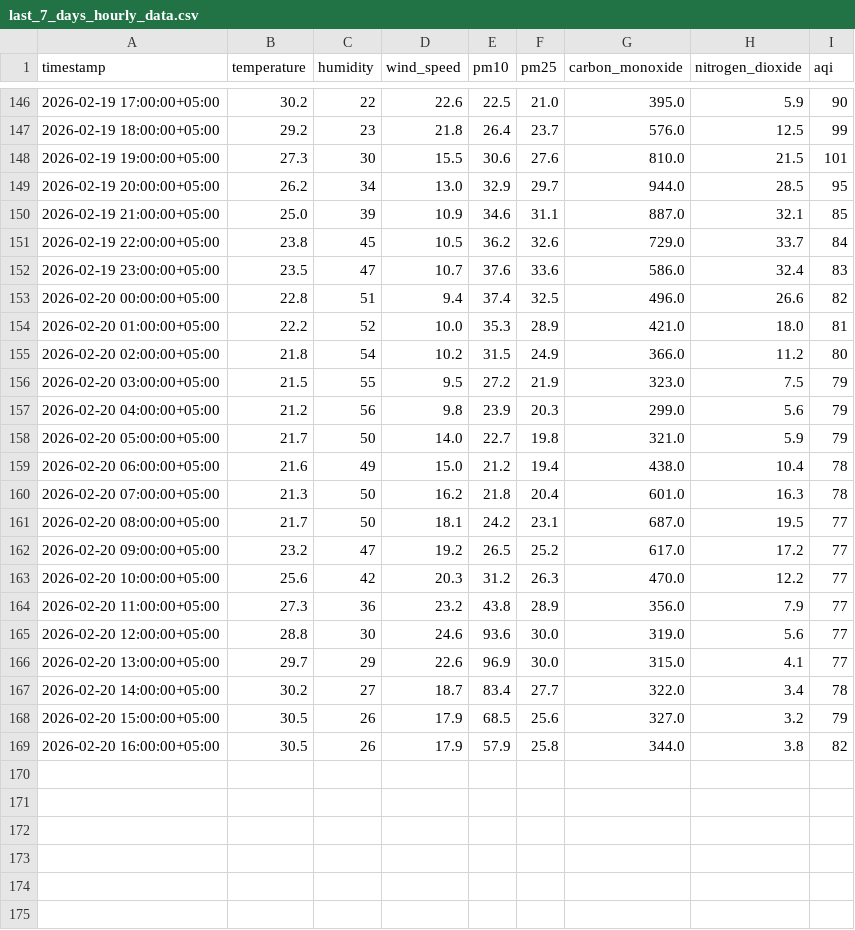
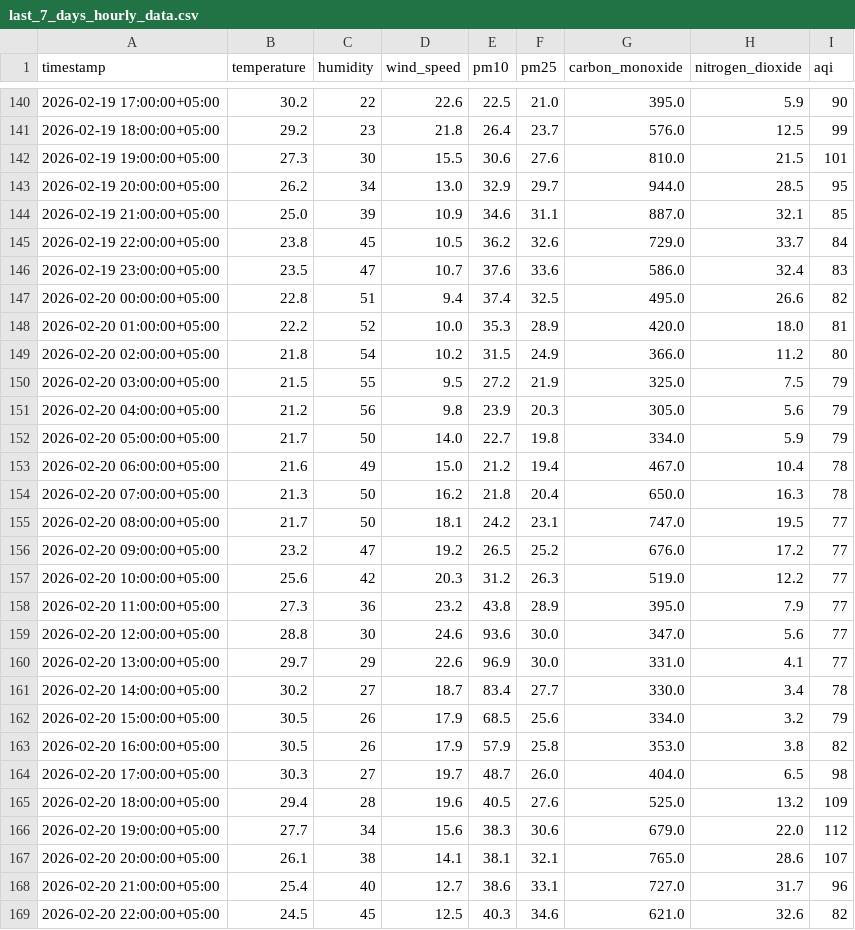
Before and after one commit to Qar-Raz/AQI-Predictor, a CSV file: data/last_7_days_hourly_data.csv, drawn as a sheet; only a part is shown, gaps mark what is left out; the diff covers the shown part only.

```diff
--- a/data/last_7_days_hourly_data.csv
+++ b/data/last_7_days_hourly_data.csv
@@ -152,18 +146,24 @@ timestamp,temperature,humidity,wind_speed,pm10,pm25,carbon_monoxide,nitrogen_dio
 2026-02-19 23:00:00+05:00,23.5,47,10.7,37.6,33.6,586.0,32.4,83
-2026-02-20 00:00:00+05:00,22.8,51,9.4,37.4,32.5,496.0,26.6,82
-2026-02-20 01:00:00+05:00,22.2,52,10.0,35.3,28.9,421.0,18.0,81
+2026-02-20 00:00:00+05:00,22.8,51,9.4,37.4,32.5,495.0,26.6,82
+2026-02-20 01:00:00+05:00,22.2,52,10.0,35.3,28.9,420.0,18.0,81
 2026-02-20 02:00:00+05:00,21.8,54,10.2,31.5,24.9,366.0,11.2,80
-2026-02-20 03:00:00+05:00,21.5,55,9.5,27.2,21.9,323.0,7.5,79
-2026-02-20 04:00:00+05:00,21.2,56,9.8,23.9,20.3,299.0,5.6,79
-2026-02-20 05:00:00+05:00,21.7,50,14.0,22.7,19.8,321.0,5.9,79
-2026-02-20 06:00:00+05:00,21.6,49,15.0,21.2,19.4,438.0,10.4,78
-2026-02-20 07:00:00+05:00,21.3,50,16.2,21.8,20.4,601.0,16.3,78
-2026-02-20 08:00:00+05:00,21.7,50,18.1,24.2,23.1,687.0,19.5,77
-2026-02-20 09:00:00+05:00,23.2,47,19.2,26.5,25.2,617.0,17.2,77
-2026-02-20 10:00:00+05:00,25.6,42,20.3,31.2,26.3,470.0,12.2,77
-2026-02-20 11:00:00+05:00,27.3,36,23.2,43.8,28.9,356.0,7.9,77
-2026-02-20 12:00:00+05:00,28.8,30,24.6,93.6,30.0,319.0,5.6,77
-2026-02-20 13:00:00+05:00,29.7,29,22.6,96.9,30.0,315.0,4.1,77
-2026-02-20 14:00:00+05:00,30.2,27,18.7,83.4,27.7,322.0,3.4,78
-2026-02-20 15:00:00+05:00,30.5,26,17.9,68.5,25.6,327.0,3.2,79
-2026-02-20 16:00:00+05:00,30.5,26,17.9,57.9,25.8,344.0,3.8,82
+2026-02-20 03:00:00+05:00,21.5,55,9.5,27.2,21.9,325.0,7.5,79
+2026-02-20 04:00:00+05:00,21.2,56,9.8,23.9,20.3,305.0,5.6,79
+2026-02-20 05:00:00+05:00,21.7,50,14.0,22.7,19.8,334.0,5.9,79
+2026-02-20 06:00:00+05:00,21.6,49,15.0,21.2,19.4,467.0,10.4,78
+2026-02-20 07:00:00+05:00,21.3,50,16.2,21.8,20.4,650.0,16.3,78
+2026-02-20 08:00:00+05:00,21.7,50,18.1,24.2,23.1,747.0,19.5,77
+2026-02-20 09:00:00+05:00,23.2,47,19.2,26.5,25.2,676.0,17.2,77
+2026-02-20 10:00:00+05:00,25.6,42,20.3,31.2,26.3,519.0,12.2,77
+2026-02-20 11:00:00+05:00,27.3,36,23.2,43.8,28.9,395.0,7.9,77
+2026-02-20 12:00:00+05:00,28.8,30,24.6,93.6,30.0,347.0,5.6,77
+2026-02-20 13:00:00+05:00,29.7,29,22.6,96.9,30.0,331.0,4.1,77
+2026-02-20 14:00:00+05:00,30.2,27,18.7,83.4,27.7,330.0,3.4,78
+2026-02-20 15:00:00+05:00,30.5,26,17.9,68.5,25.6,334.0,3.2,79
+2026-02-20 16:00:00+05:00,30.5,26,17.9,57.9,25.8,353.0,3.8,82
+2026-02-20 17:00:00+05:00,30.3,27,19.7,48.7,26.0,404.0,6.5,98
+2026-02-20 18:00:00+05:00,29.4,28,19.6,40.5,27.6,525.0,13.2,109
+2026-02-20 19:00:00+05:00,27.7,34,15.6,38.3,30.6,679.0,22.0,112
+2026-02-20 20:00:00+05:00,26.1,38,14.1,38.1,32.1,765.0,28.6,107
+2026-02-20 21:00:00+05:00,25.4,40,12.7,38.6,33.1,727.0,31.7,96
+2026-02-20 22:00:00+05:00,24.5,45,12.5,40.3,34.6,621.0,32.6,82
```
Also changed, not shown: 6 removed rows elsewhere in this file, data/karachi_daily_data_5_years.csv, data/last_7_days_daily_data.csv.
